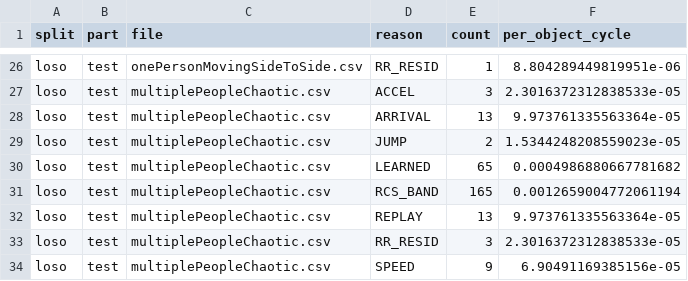
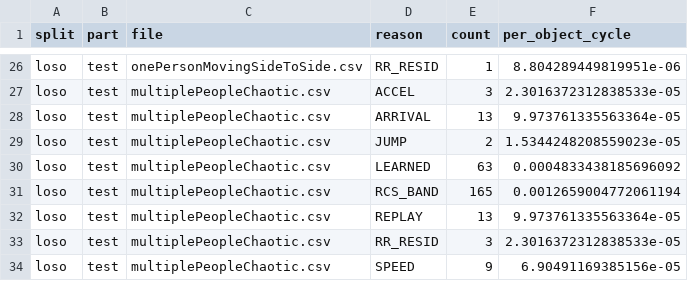
Before and after one commit to Aurora-source/phantom-guard, a CSV file: docs/results/portable/clean_eval_reasons.csv, drawn as a sheet; only a part is shown, gaps mark what is left out.

```diff
--- a/docs/results/portable/clean_eval_reasons.csv
+++ b/docs/results/portable/clean_eval_reasons.csv
@@ -29,3 +29,3 @@ loso,test,multiplePeopleChaotic.csv,ARRIVAL,13,9.973761335563364e-05
 loso,test,multiplePeopleChaotic.csv,JUMP,2,1.5344248208559023e-05
-loso,test,multiplePeopleChaotic.csv,LEARNED,65,0.0004986880667781682
+loso,test,multiplePeopleChaotic.csv,LEARNED,63,0.0004833438185696092
 loso,test,multiplePeopleChaotic.csv,RCS_BAND,165,0.0012659004772061194
```
Also changed, not shown: docs/results/portable/attack_eval_clean.csv, docs/results/portable/attack_eval_layers.csv, 24 other files.
